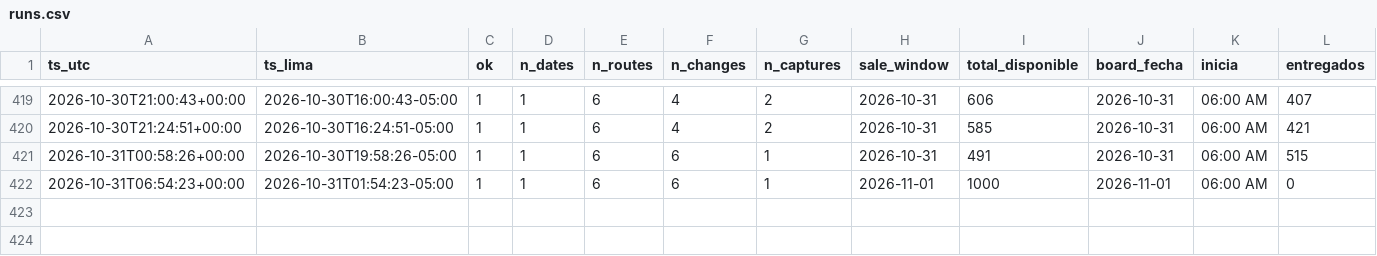
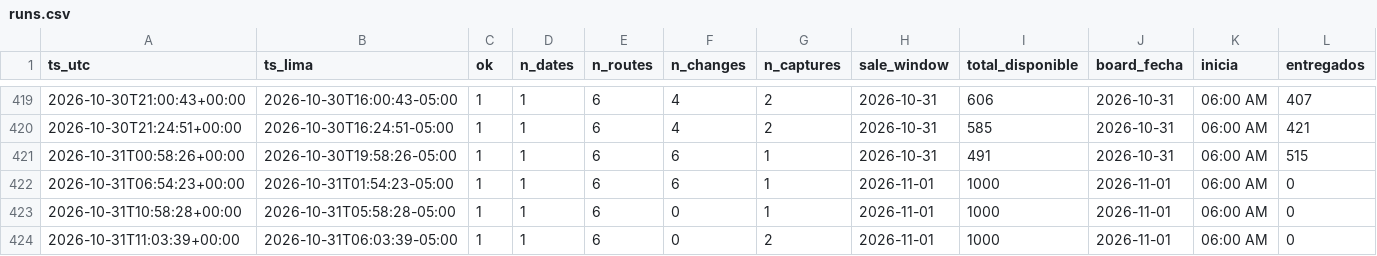
Before and after one commit to kofikid4/machupicchu-live-tracker, a CSV file: data/runs.csv, drawn as a sheet; only a part is shown, gaps mark what is left out; rows hold the shown columns only; the diff names each change by its address in the sheet, - before the commit and + after, or states it on an @@ line.

```diff
--- a/data/runs.csv
+++ b/data/runs.csv
+row 423: 2026-10-31T10:58:28+00:00 | 2026-10-31T05:58:28-05:00 | 1 | 1 | 6 | 0 | 1 | 2026-11-01 | 1000 | 2026-11-01 | 06:00 AM | 0
+row 424: 2026-10-31T11:03:39+00:00 | 2026-10-31T06:03:39-05:00 | 1 | 1 | 6 | 0 | 2 | 2026-11-01 | 1000 | 2026-11-01 | 06:00 AM | 0
```
Also changed, not shown: 1 other file.
